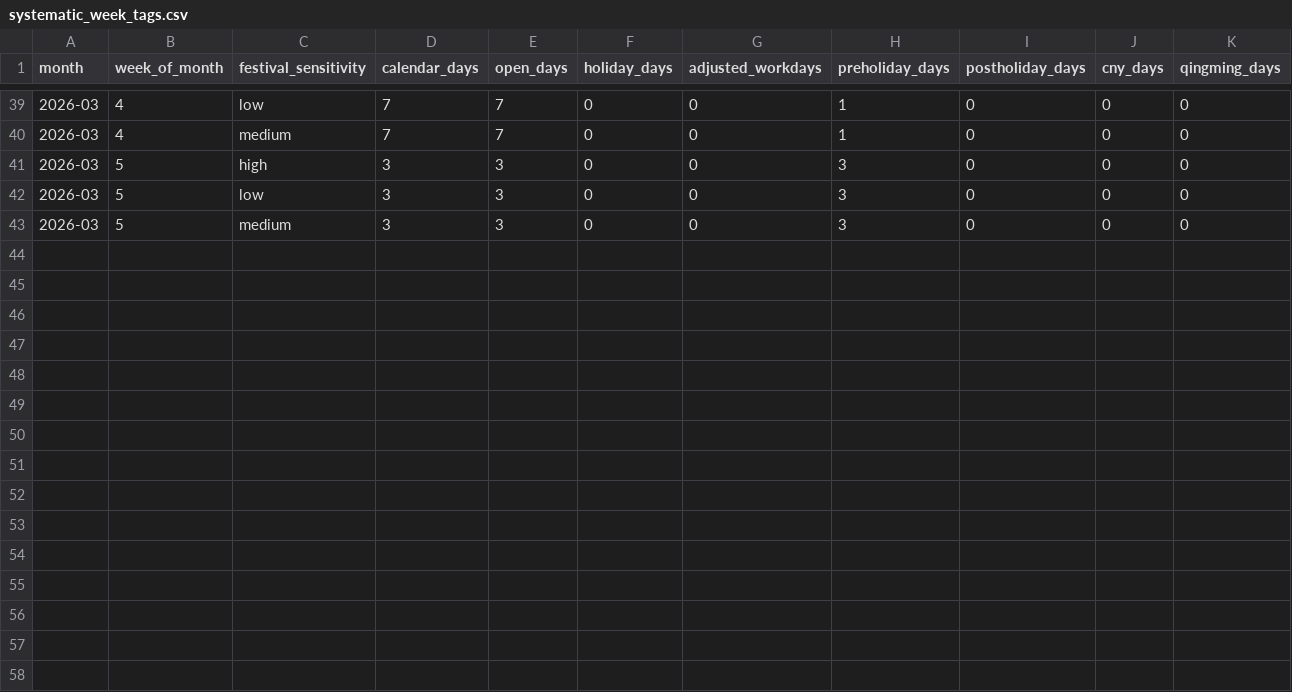
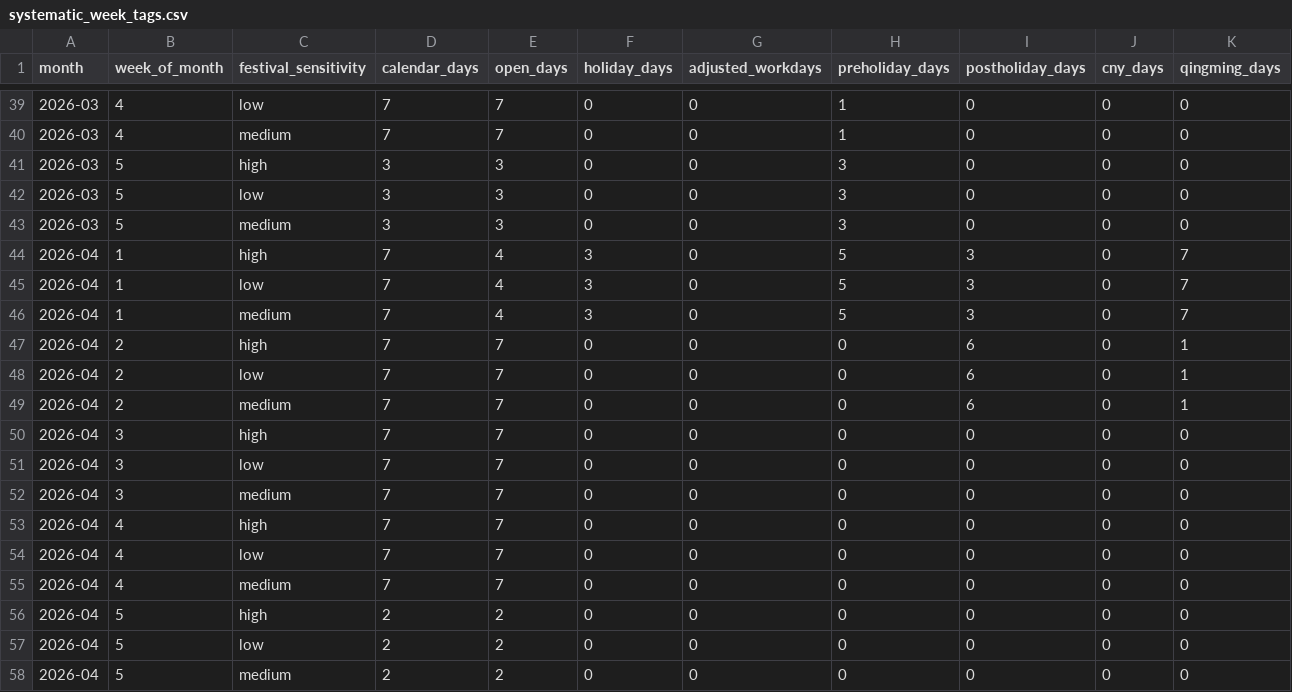
Before and after one commit to LapisLa2uli/HKUProject, a CSV file: external_data/processed/systematic_week_tags.csv, drawn as a sheet; only a part is shown, gaps mark what is left out; rows hold the shown columns only; the diff names each change by its address in the sheet, - before the commit and + after, or states it on an @@ line.

```diff
--- a/external_data/processed/systematic_week_tags.csv
+++ b/external_data/processed/systematic_week_tags.csv
+row 44: 2026-04 | 1 | high | 7 | 4 | 3 | 0 | 5 | 3 | 0 | 7
+row 45: 2026-04 | 1 | low | 7 | 4 | 3 | 0 | 5 | 3 | 0 | 7
+row 46: 2026-04 | 1 | medium | 7 | 4 | 3 | 0 | 5 | 3 | 0 | 7
+row 47: 2026-04 | 2 | high | 7 | 7 | 0 | 0 | 0 | 6 | 0 | 1
+row 48: 2026-04 | 2 | low | 7 | 7 | 0 | 0 | 0 | 6 | 0 | 1
+row 49: 2026-04 | 2 | medium | 7 | 7 | 0 | 0 | 0 | 6 | 0 | 1
+row 50: 2026-04 | 3 | high | 7 | 7 | 0 | 0 | 0 | 0 | 0 | 0
+row 51: 2026-04 | 3 | low | 7 | 7 | 0 | 0 | 0 | 0 | 0 | 0
+row 52: 2026-04 | 3 | medium | 7 | 7 | 0 | 0 | 0 | 0 | 0 | 0
+row 53: 2026-04 | 4 | high | 7 | 7 | 0 | 0 | 0 | 0 | 0 | 0
+row 54: 2026-04 | 4 | low | 7 | 7 | 0 | 0 | 0 | 0 | 0 | 0
+row 55: 2026-04 | 4 | medium | 7 | 7 | 0 | 0 | 0 | 0 | 0 | 0
+row 56: 2026-04 | 5 | high | 2 | 2 | 0 | 0 | 0 | 0 | 0 | 0
+row 57: 2026-04 | 5 | low | 2 | 2 | 0 | 0 | 0 | 0 | 0 | 0
+row 58: 2026-04 | 5 | medium | 2 | 2 | 0 | 0 | 0 | 0 | 0 | 0
```
Also changed, not shown: external_data/processed/systematic_day_tags.csv, 25 other files.
